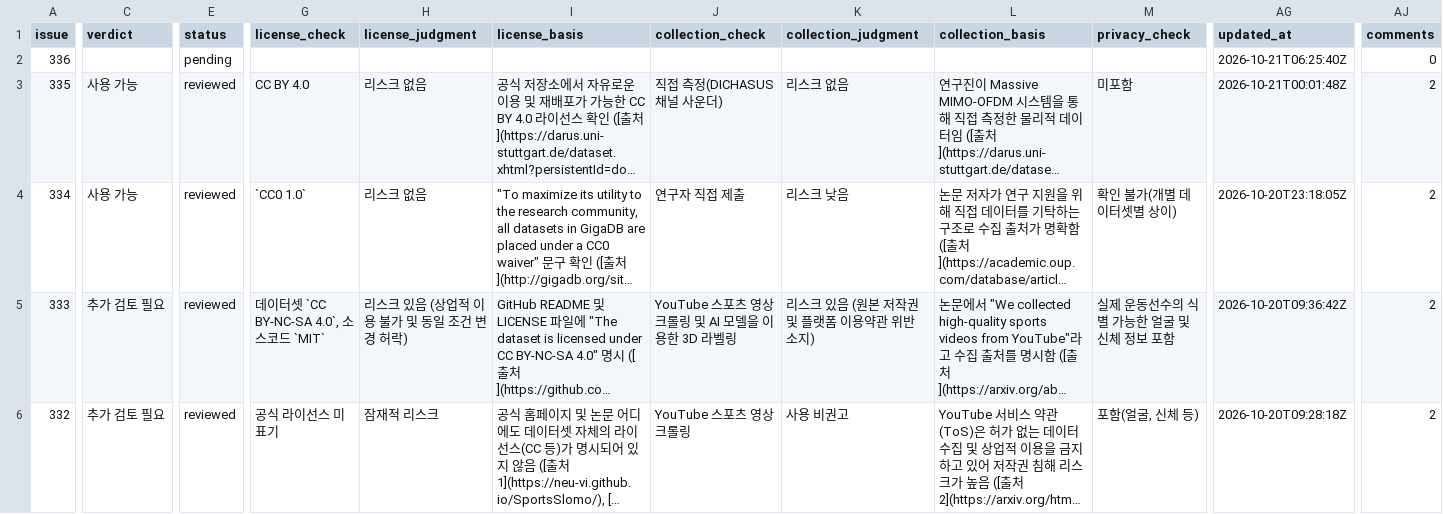
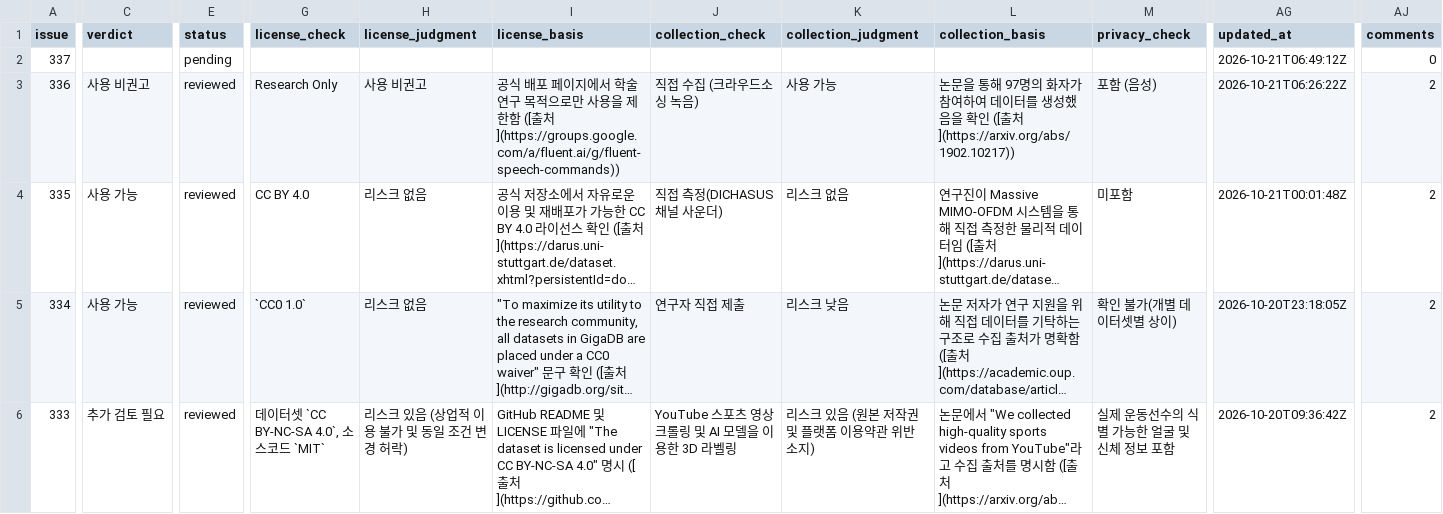
Before and after one commit to aigovsensing/dataset-review, a CSV file: docs/data/reviews.csv, drawn as a sheet; only a part is shown, gaps mark what is left out; the shorter side is filled out with more unchanged rows; long unchanged cells end in …; addresses are those after the commit; rows hold the shown columns only; the diff covers the shown part only; the diff names each change by its address in the sheet, - before the commit and + after, or states it on an @@ line.

```diff
--- a/docs/data/reviews.csv
+++ b/docs/data/reviews.csv
+row 2: 337 |  | pending |  |  |  |  |  |  |  | 2026-10-21T06:49:12Z | 0
-C3 (verdict): (empty)
+C3 (verdict): 사용 비권고
-E3 (status): pending
+E3 (status): reviewed
-G3 (license_check): (empty)
+G3 (license_check): Research Only
-H3 (license_judgment): (empty)
+H3 (license_judgment): 사용 비권고
-I3 (license_basis): (empty)
+I3 (license_basis): 공식 배포 페이지에서 학술 연구 목적으로만 사용을 제한함 ([출처](https://groups.google.com/a/fluent.ai/g/fluent-speech-commands))
-J3 (collection_check): (empty)
+J3 (collection_check): 직접 수집 (크라우드소싱 녹음)
-K3 (collection_judgment): (empty)
+K3 (collection_judgment): 사용 가능
-L3 (collection_basis): (empty)
+L3 (collection_basis): 논문을 통해 97명의 화자가 참여하여 데이터를 생성했음을 확인 ([출처](https://arxiv.org/abs/1902.10217))
-M3 (privacy_check): (empty)
+M3 (privacy_check): 포함 (음성)
-AG3 (updated_at): 2026-10-21T06:25:40Z
+AG3 (updated_at): 2026-10-21T06:26:22Z
-AJ3 (comments): 0
+AJ3 (comments): 2
```
Also changed, not shown: 3 edited cells elsewhere in this file, 2 other files.
